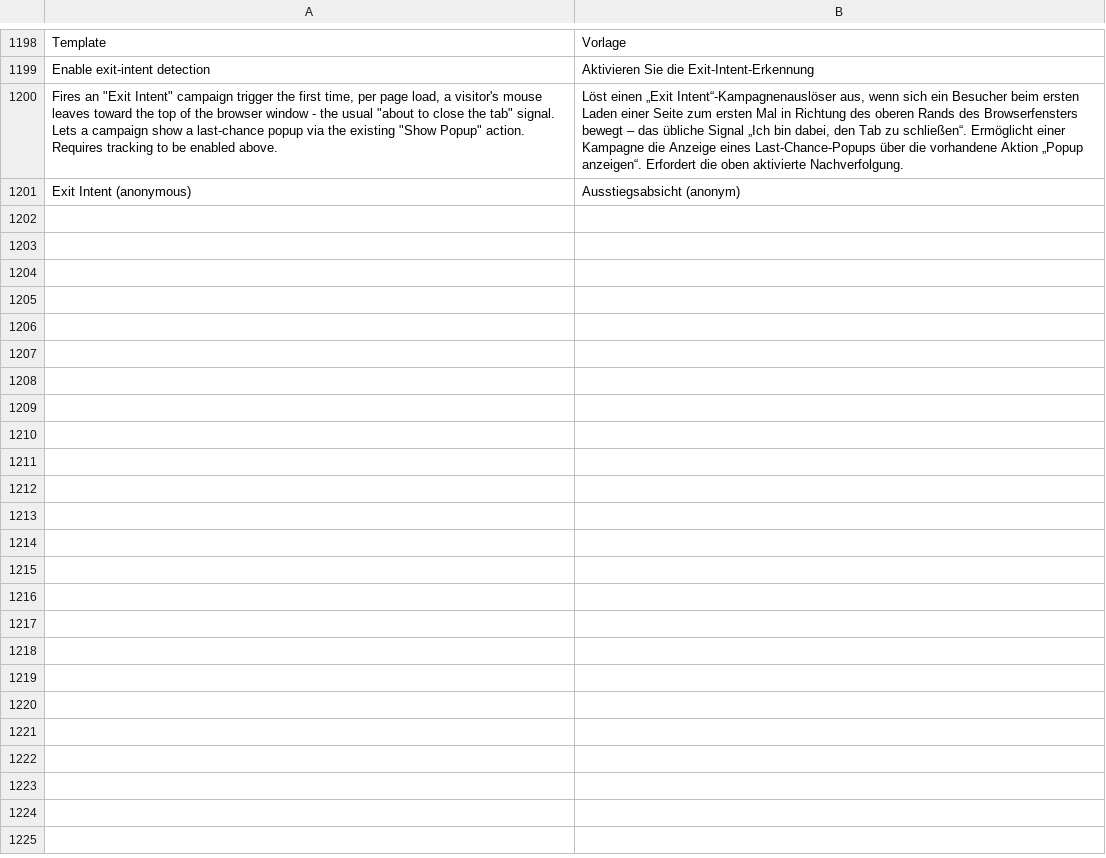
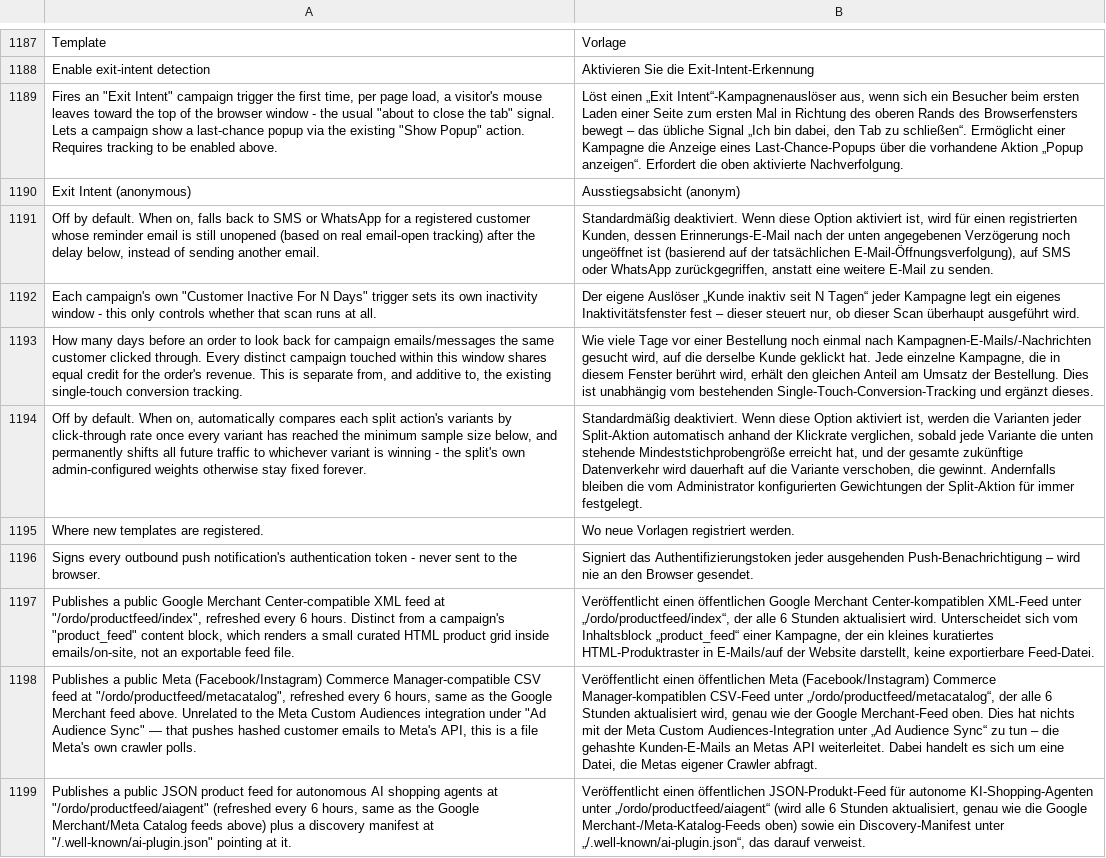
Before and after one commit to michalper/ordo, a CSV file: i18n/de_DE.csv, drawn as a sheet; only a part is shown, gaps mark what is left out; the diff covers the shown part only; the diff names each change by its address in the sheet, - before the commit and + after, or states it on an @@ line.

```diff
--- a/i18n/de_DE.csv
+++ b/i18n/de_DE.csv
+row 1191: Off by default. When on, falls back to SMS or WhatsApp for a registered customer whose reminder email is still unopened (based on real email-open tracking) after the delay below, instead of sending another email. | Standardmäßig deaktiviert. Wenn diese Option aktiviert ist, wird für einen registrierten Kunden, dessen Erinnerungs-E-Mail nach der unten angegebenen Verzögerung noch ungeöffnet ist (basierend auf der tatsächlichen E-Mail-Öffnungsverfolgung), auf SMS oder WhatsApp zurückgegriffen, anstatt eine weitere E-Mail zu senden.
+row 1192: Each campaign's own "Customer Inactive For N Days" trigger sets its own inactivity window - this only controls whether that scan runs at all. | Der eigene Auslöser „Kunde inaktiv seit N Tagen“ jeder Kampagne legt ein eigenes Inaktivitätsfenster fest – dieser steuert nur, ob dieser Scan überhaupt ausgeführt wird.
+row 1193: How many days before an order to look back for campaign emails/messages the same customer clicked through. Every distinct campaign touched within this window shares equal credit for the order's revenue. This is separate from, and additive to, the existing single-touch conversion tracking. | Wie viele Tage vor einer Bestellung noch einmal nach Kampagnen-E-Mails/-Nachrichten gesucht wird, auf die derselbe Kunde geklickt hat. Jede einzelne Kampagne, die in diesem Fenster berührt wird, erhält den gleichen Anteil am Umsatz der Bestellung. Dies ist unabhängig vom bestehenden Single-Touch-Conversion-Tracking und ergänzt dieses.
+row 1194: Off by default. When on, automatically compares each split action's variants by click-through rate once every variant has reached the minimum sample size below, and permanently shifts all future traffic to whichever variant is winning - the split's own admin-configured weights otherwise stay fixed forever. | Standardmäßig deaktiviert. Wenn diese Option aktiviert ist, werden die Varianten jeder Split-Aktion automatisch anhand der Klickrate verglichen, sobald jede Variante die unten stehende Mindeststichprobengröße erreicht hat, und der gesamte zukünftige Datenverkehr wird dauerhaft auf die Variante verschoben, die gewinnt. Andernfalls bleiben die vom Administrator konfigurierten Gewichtungen der Split-Aktion für immer festgelegt.
+row 1195: Where new templates are registered. | Wo neue Vorlagen registriert werden.
+row 1196: Signs every outbound push notification's authentication token - never sent to the browser. | Signiert das Authentifizierungstoken jeder ausgehenden Push-Benachrichtigung – wird nie an den Browser gesendet.
+row 1197: Publishes a public Google Merchant Center-compatible XML feed at "/ordo/productfeed/index", refreshed every 6 hours. Distinct from a campaign's "product_feed" content block, which renders a small curated HTML product grid inside emails/on-site, not an exportable feed file. | Veröffentlicht einen öffentlichen Google Merchant Center-kompatiblen XML-Feed unter „/ordo/productfeed/index“, der alle 6 Stunden aktualisiert wird. Unterscheidet sich vom Inhaltsblock „product_feed“ einer Kampagne, der ein kleines kuratiertes HTML-Produktraster in E-Mails/auf der Website darstellt, keine exportierbare Feed-Datei.
+row 1198: Publishes a public Meta (Facebook/Instagram) Commerce Manager-compatible CSV feed at "/ordo/productfeed/metacatalog", refreshed every 6 hours, same as the Google Merchant feed above. Unrelated to the Meta Custom Audiences integration under "Ad Audience Sync" — that pushes hashed customer emails to Meta's API, this is a file Meta's own crawler polls. | Veröffentlicht einen öffentlichen Meta (Facebook/Instagram) Commerce Manager-kompatiblen CSV-Feed unter „/ordo/productfeed/metacatalog“, der alle 6 Stunden aktualisiert wird, genau wie der Google Merchant-Feed oben. Dies hat nichts mit der Meta Custom Audiences-Integration unter „Ad Audience Sync“ zu tun – die gehashte Kunden-E-Mails an Metas API weiterleitet. Dabei handelt es sich um eine Datei, die Metas eigener Crawler abfragt.
+row 1199: Publishes a public JSON product feed for autonomous AI shopping agents at "/ordo/productfeed/aiagent" (refreshed every 6 hours, same as the Google Merchant/Meta Catalog feeds above) plus a discovery manifest at "/.well-known/ai-plugin.json" pointing at it. | Veröffentlicht einen öffentlichen JSON-Produkt-Feed für autonome KI-Shopping-Agenten unter „/ordo/productfeed/aiagent“ (wird alle 6 Stunden aktualisiert, genau wie die Google Merchant-/Meta-Katalog-Feeds oben) sowie ein Discovery-Manifest unter „/.well-known/ai-plugin.json“, das darauf verweist.
```
Also changed, not shown: 9 added rows and 11 removed rows elsewhere in this file, i18n/cs_CZ.csv, i18n/hu_HU.csv, 17 other files.
